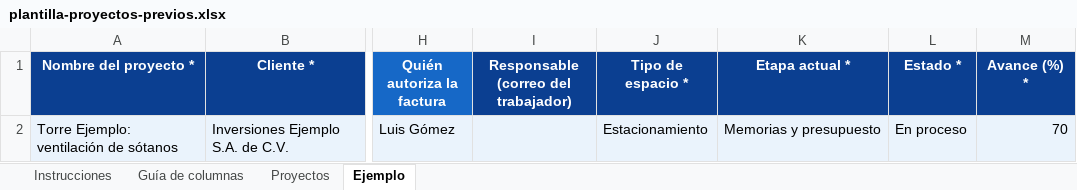
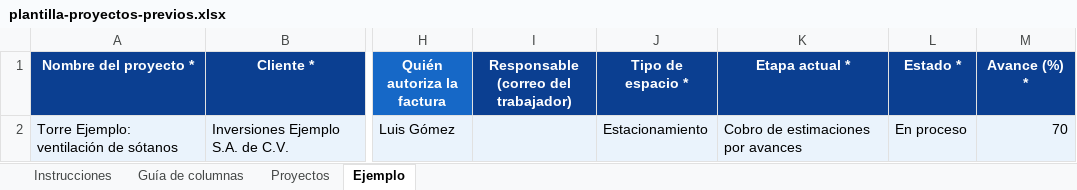
Before and after one commit to OrlandoH009/Conserca, an Excel workbook: public/plantilla-proyectos-previos.xlsx, sheet Ejemplo, drawn as a sheet; only a part is shown, gaps mark what is left out; values as stored, in another font and other column widths than the file's, no borders; the diff names each change by its address in the sheet, - before the commit and + after, or states it on an @@ line.

```diff
--- a/public/plantilla-proyectos-previos.xlsx (sheet Ejemplo)
+++ b/public/plantilla-proyectos-previos.xlsx (sheet Ejemplo)
-K2 (Etapa actual *): Memorias y presupuesto
+K2 (Etapa actual *): Cobro de estimaciones por avances
```
Also changed, not shown: sheet Guía de columnas, 26 other files.
